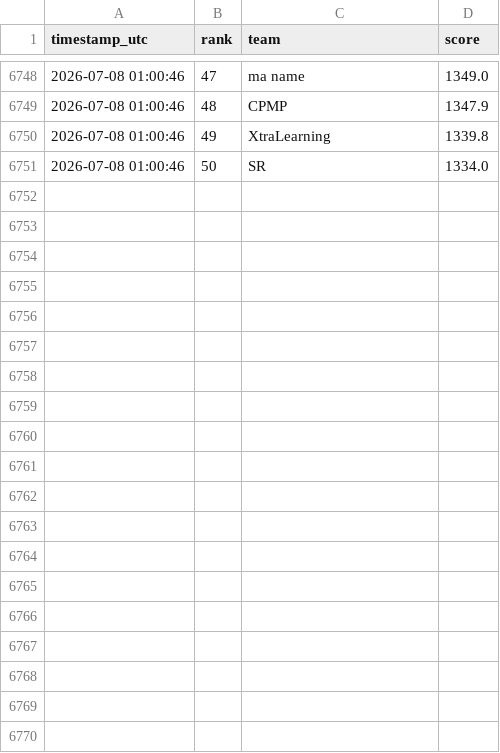
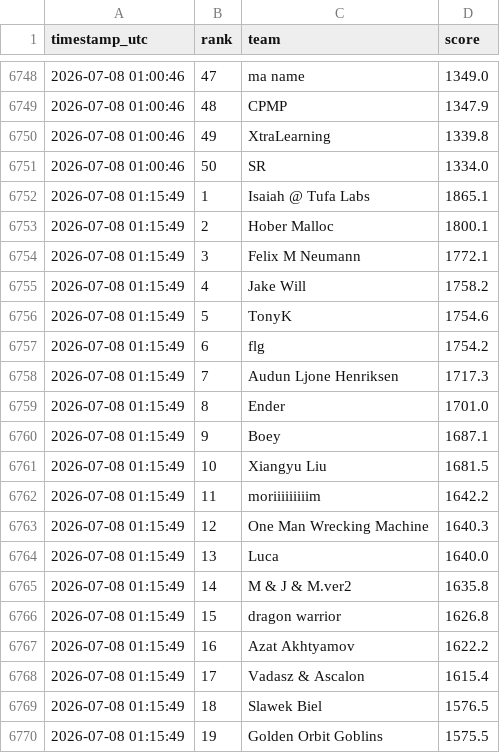
Before and after one commit to slawekslex/orbit-lb, a CSV file: top50_history.csv, drawn as a sheet; only a part is shown, gaps mark what is left out; the diff covers the shown part only.

```diff
--- a/top50_history.csv
+++ b/top50_history.csv
@@ -6751 +6751,20 @@ timestamp_utc,rank,team,score
 2026-07-08 01:00:46,50,SR,1334.0
+2026-07-08 01:15:49,1,Isaiah @ Tufa Labs,1865.1
+2026-07-08 01:15:49,2,Hober Malloc,1800.1
+2026-07-08 01:15:49,3,Felix M Neumann,1772.1
+2026-07-08 01:15:49,4,Jake Will,1758.2
+2026-07-08 01:15:49,5,TonyK,1754.6
+2026-07-08 01:15:49,6,flg,1754.2
+2026-07-08 01:15:49,7,Audun Ljone Henriksen,1717.3
+2026-07-08 01:15:49,8,Ender,1701.0
+2026-07-08 01:15:49,9,Boey,1687.1
+2026-07-08 01:15:49,10,Xiangyu Liu,1681.5
+2026-07-08 01:15:49,11,moriiiiiiiiim,1642.2
+2026-07-08 01:15:49,12,One Man Wrecking Machine,1640.3
+2026-07-08 01:15:49,13,Luca,1640.0
+2026-07-08 01:15:49,14,M & J & M.ver2,1635.8
+2026-07-08 01:15:49,15,dragon warrior,1626.8
+2026-07-08 01:15:49,16,Azat Akhtyamov,1622.2
+2026-07-08 01:15:49,17,Vadasz & Ascalon,1615.4
+2026-07-08 01:15:49,18,Slawek Biel,1576.5
+2026-07-08 01:15:49,19,Golden Orbit Goblins,1575.5
```
Also changed, not shown: 31 added rows elsewhere in this file, rank_history.csv.
